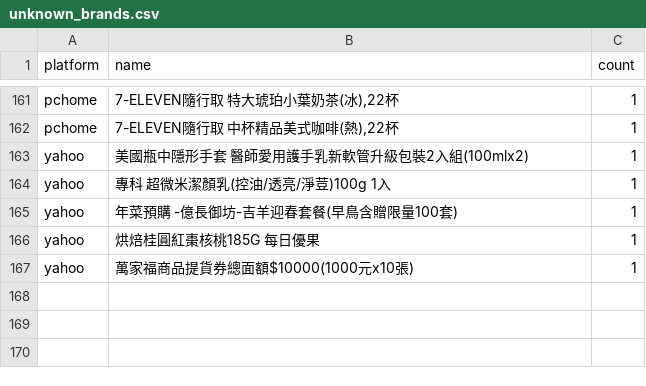
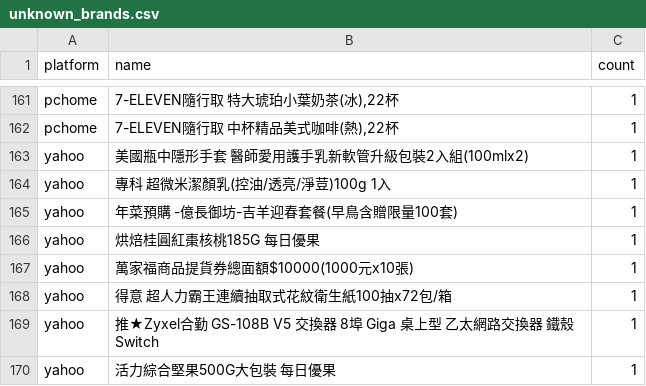
Before and after one commit to jerrycp-lab/momo-sales-monitor, a CSV file: compare/data/unknown_brands.csv, drawn as a sheet; only a part is shown, gaps mark what is left out.

Commit message:
auto: 2026-11-24 00:05 [compare:yahoo] 資料更新

```diff
--- a/compare/data/unknown_brands.csv
+++ b/compare/data/unknown_brands.csv
@@ -167 +167,4 @@ yahoo,烘焙桂圓紅棗核桃185G 每日優果,1
 yahoo,萬家福商品提貨券總面額$10000(1000元x10張),1
+yahoo,得意 超人力霸王連續抽取式花紋衛生紙100抽x72包/箱,1
+yahoo,推★Zyxel合勤 GS-108B V5 交換器 8埠 Giga 桌上型 乙太網路交換器 鐵殼 Switch,1
+yahoo,活力綜合堅果500G大包裝 每日優果,1
```
Also changed, not shown: 3 other files.
